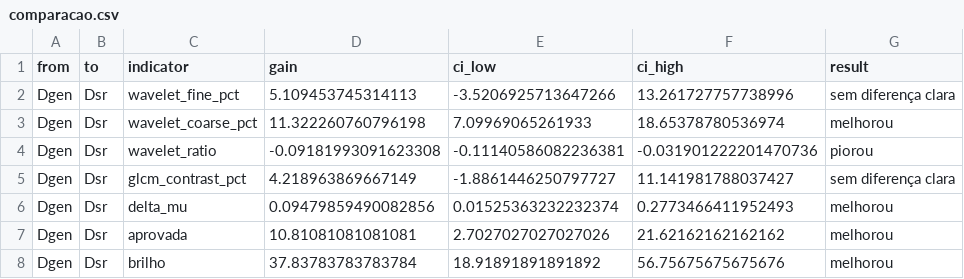
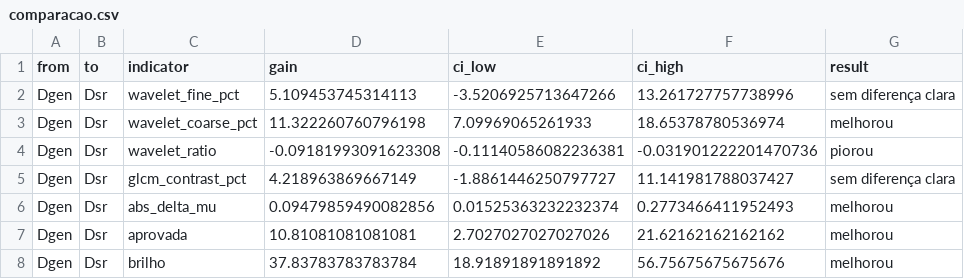
Before and after one commit to matheuscbrito/avaliacao-de-mamografias-sinteticas, a CSV file: resultados/placar_versoes/comparacao.csv, drawn as a sheet.

```diff
--- a/resultados/placar_versoes/comparacao.csv
+++ b/resultados/placar_versoes/comparacao.csv
@@ -5,3 +5,3 @@ Dgen,Dsr,wavelet_ratio,-0.09181993091623308,-0.11140586082236381,-0.031901222201
 Dgen,Dsr,glcm_contrast_pct,4.218963869667149,-1.8861446250797727,11.141981788037427,sem diferença clara
-Dgen,Dsr,delta_mu,0.09479859490082856,0.01525363232232374,0.2773466411952493,melhorou
+Dgen,Dsr,abs_delta_mu,0.09479859490082856,0.01525363232232374,0.2773466411952493,melhorou
 Dgen,Dsr,aprovada,10.81081081081081,2.7027027027027026,21.62162162162162,melhorou
```
Also changed, not shown: resultados/placar_versoes/placar.csv, resultados/placar_versoes/por_caso.csv, 11 other files.
